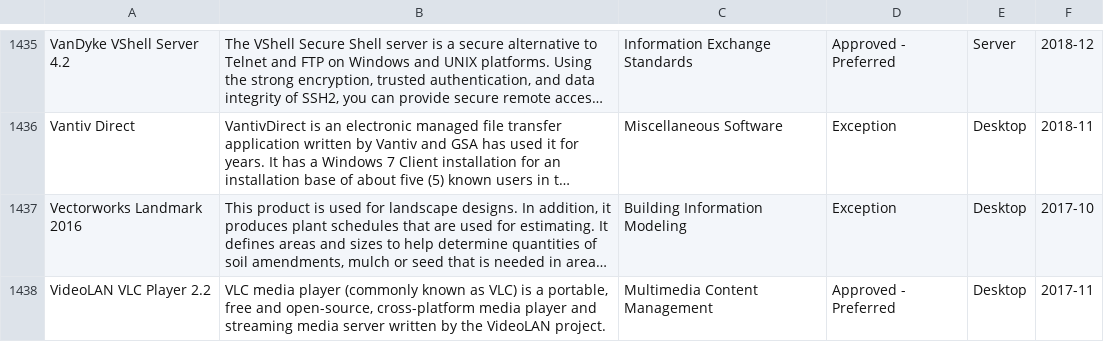
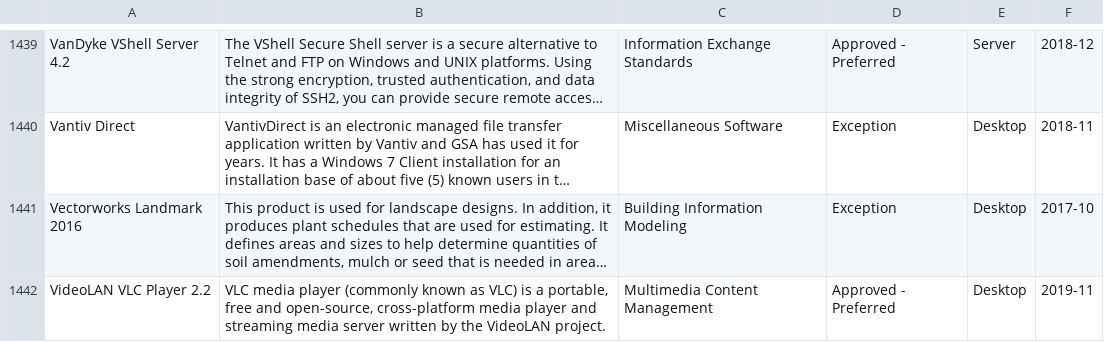
Before and after one commit to GSA/data, a CSV file: enterprise-architecture/it-standards.csv, drawn as a sheet; only a part is shown, gaps mark what is left out; long unchanged cells end in …; addresses are those after the commit; the diff covers the shown part only; the diff names each change by its address in the sheet, - before the commit and + after, or states it on an @@ line.

Commit message:
update IT Standards List

```diff
--- a/enterprise-architecture/it-standards.csv
+++ b/enterprise-architecture/it-standards.csv
-F1442: 2017-11
+F1442: 2019-11
```
Also changed, not shown: 5 added rows and 28 edited cells elsewhere in this file.
